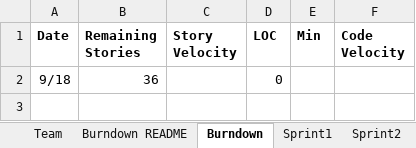
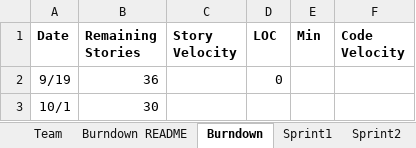
Before and after one commit to jtraweek/555, an Excel workbook: Documentation/Team_M2JC_Report.xlsx, sheet Burndown, drawn as a sheet; values as stored, in another font and other column widths than the file's, no borders; charts and pictures not drawn; the diff names each change by its address in the sheet, - before the commit and + after, or states it on an @@ line.

```diff
--- a/Documentation/Team_M2JC_Report.xlsx (sheet Burndown)
+++ b/Documentation/Team_M2JC_Report.xlsx (sheet Burndown)
-A2 (Date): 9/18
+A2 (Date): 9/19
+row 3: 10/1 | 30
```
Also changed, not shown: sheet Sprint1, sheet Burndown README, charts or pictures, 1 other file.
